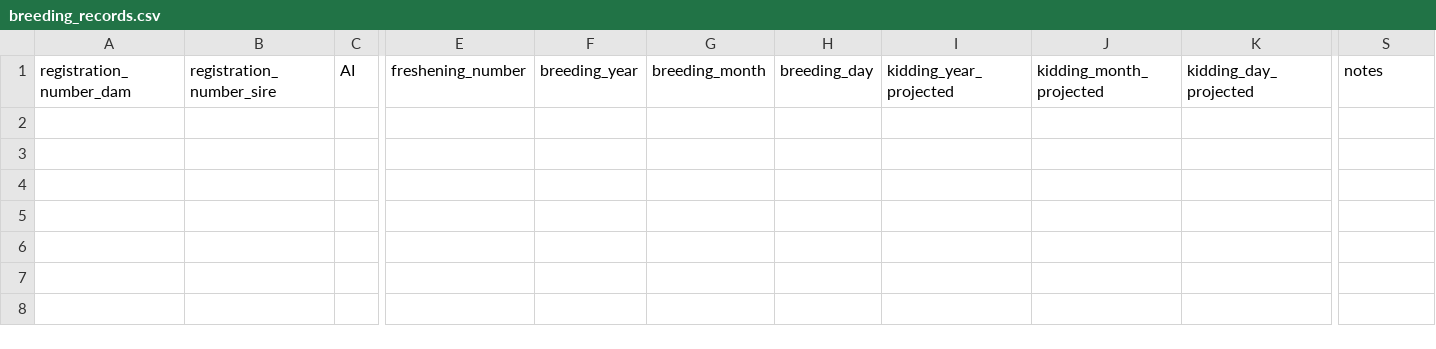
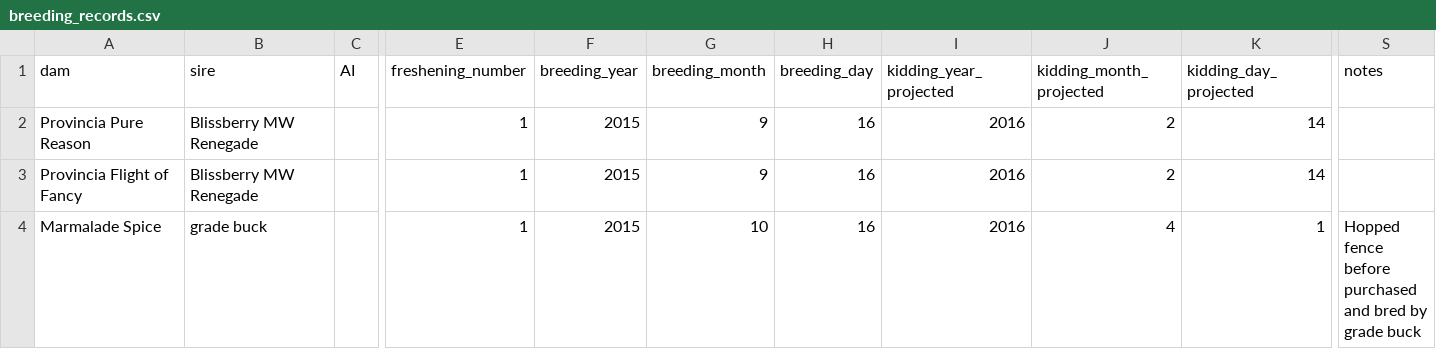
Before and after one commit to embaldridge/tanglewood-nubians, a CSV file: breeding_records.csv, drawn as a sheet; only a part is shown, gaps mark what is left out; rows hold the shown columns only; the diff names each change by its address in the sheet, - before the commit and + after, or states it on an @@ line.

Commit message:
Adds Spice.

```diff
--- a/breeding_records.csv
+++ b/breeding_records.csv
-A1: registration_number_dam
+A1: dam
-B1: registration_number_sire
+B1: sire
+row 2: Provincia Pure Reason | Blissberry MW Renegade |  | 1 | 2015 | 9 | 16 | 2016 | 2 | 14
+row 3: Provincia Flight of Fancy | Blissberry MW Renegade |  | 1 | 2015 | 9 | 16 | 2016 | 2 | 14
+row 4: Marmalade Spice | grade buck |  | 1 | 2015 | 10 | 16 | 2016 | 4 | 1 | Hopped fence before purchased and bred by grade buck
```
Also changed, not shown: animal_identification.csv, vaccination_records.csv.
